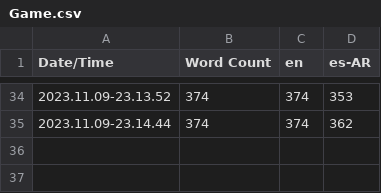
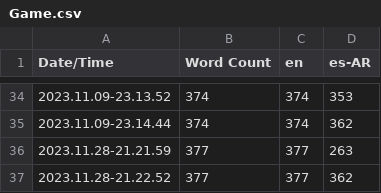
Before and after one commit to AgustinRuscio/Unreal_Engine_5--The_Rite--Horror_Game, a CSV file: Content/Localization/Game/Game.csv, drawn as a sheet; only a part is shown, gaps mark what is left out.

```diff
--- a/Content/Localization/Game/Game.csv
+++ b/Content/Localization/Game/Game.csv
@@ -35 +35,3 @@ Date/Time,Word Count,en,es-AR
 2023.11.09-23.14.44,374,374,362
+2023.11.28-21.21.59,377,377,263
+2023.11.28-21.22.52,377,377,362
```
Also changed, not shown: 18 other files.
